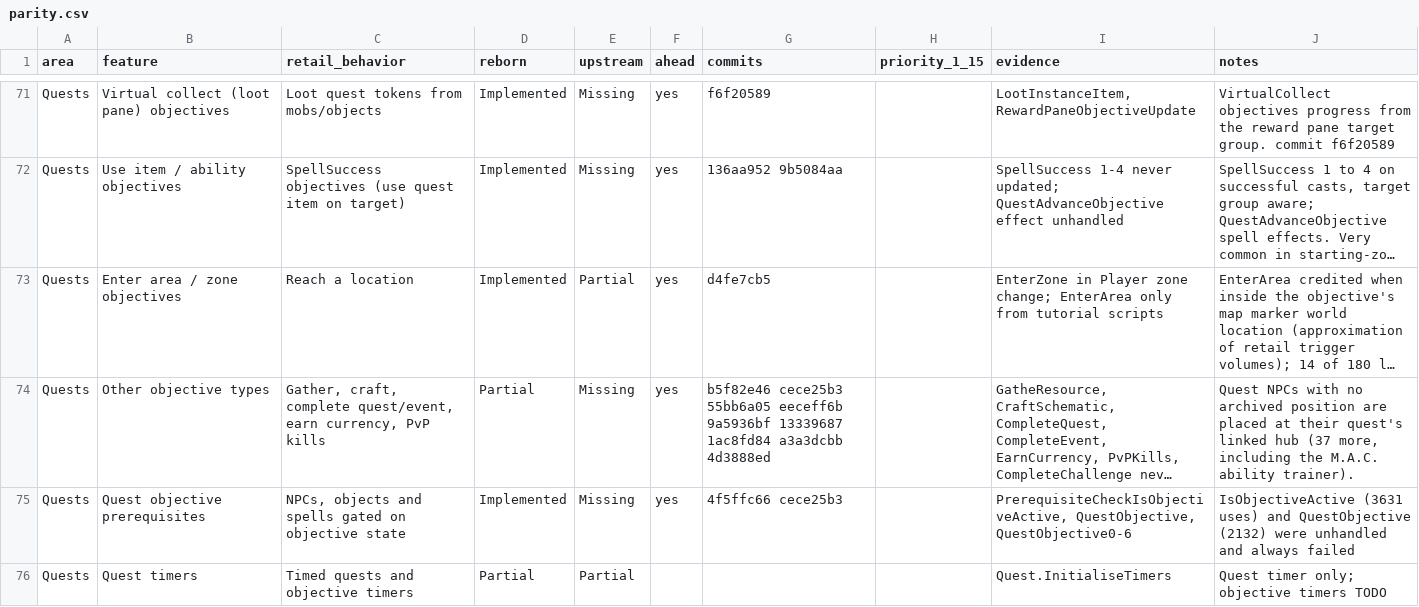
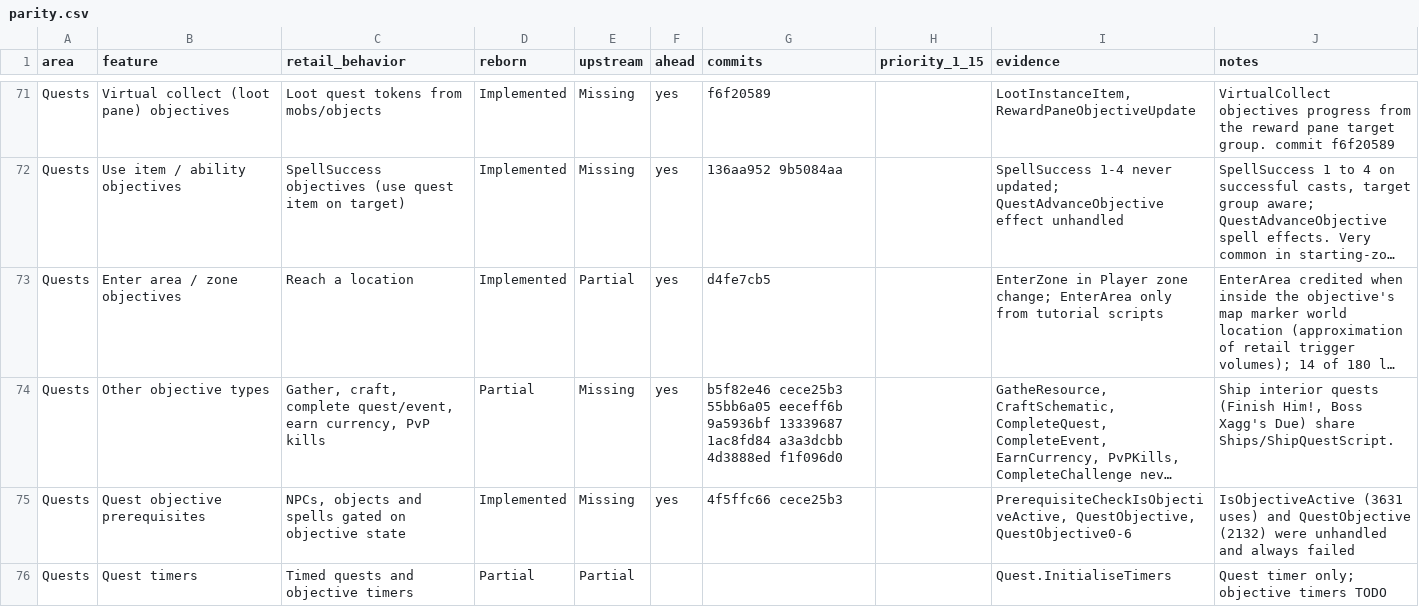
Before and after one commit to th3bluecarp/nexus-reborn, a CSV file: docs/reborn/parity.csv, drawn as a sheet; only a part is shown, gaps mark what is left out; long unchanged cells end in …; the diff names each change by its address in the sheet, - before the commit and + after, or states it on an @@ line.

```diff
--- a/docs/reborn/parity.csv
+++ b/docs/reborn/parity.csv
-G74 (commits): …a3a3dcbb 4d3888ed
+G74 (commits): …a3a3dcbb 4d3888ed f1f096d0
-J74 (notes): Quest NPCs with no archived position are placed at their quest's linked hub (37 more, including the M.A.C. ability trainer).
+J74 (notes): Ship interior quests (Finish Him!, Boss Xagg's Due) share Ships/ShipQuestScript.
```
Also changed, not shown: 2 other files.
